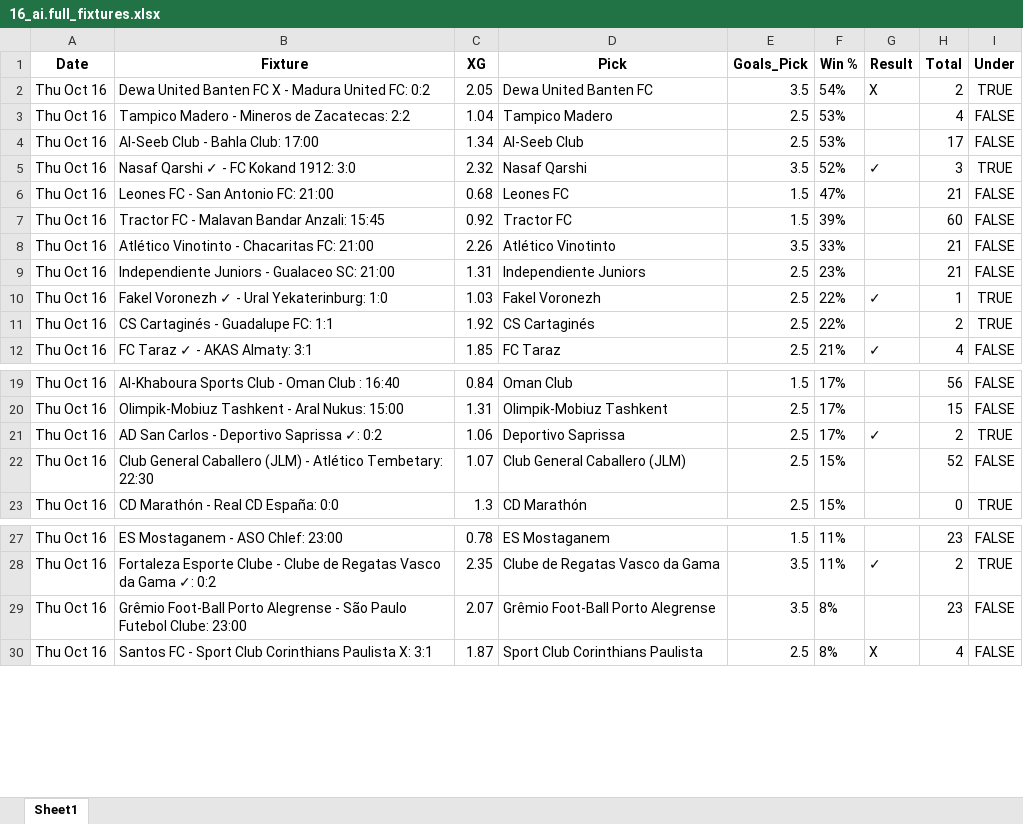
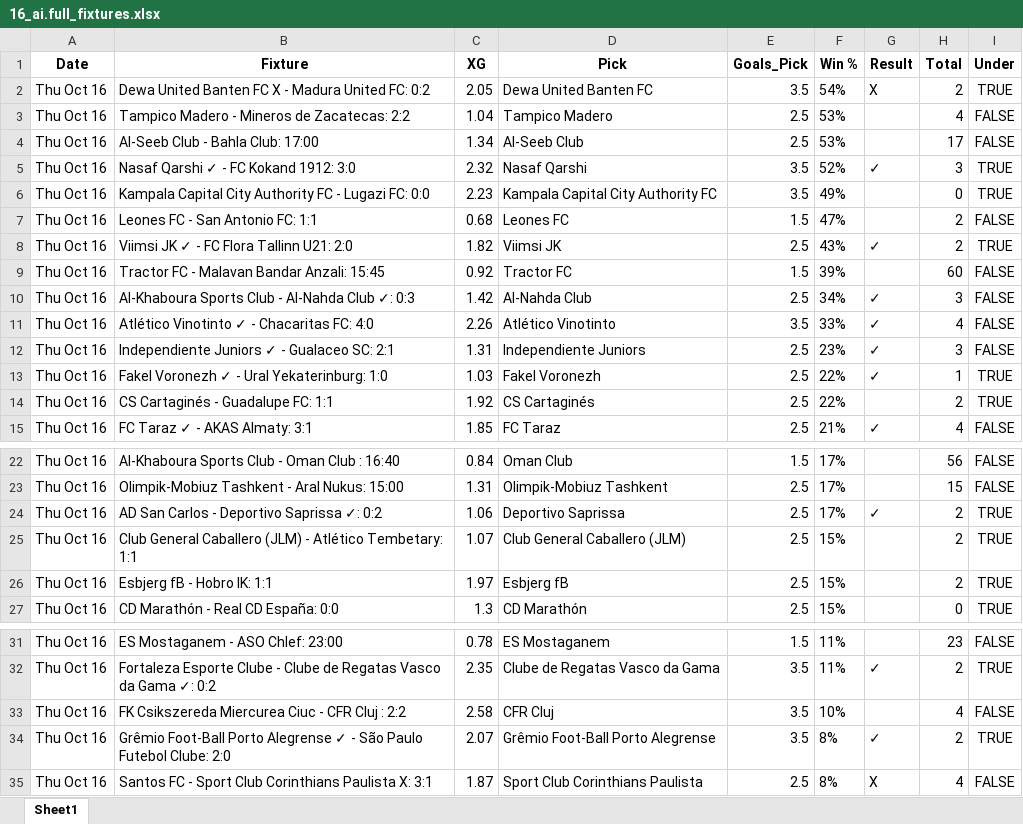
Before and after one commit to aidasez/aiaigam2, an Excel workbook: 2025-10-16/16_ai.full_fixtures.xlsx, sheet Sheet1, drawn as a sheet; only a part is shown, gaps mark what is left out; values as stored, in another font and other column widths than the file's, no borders; addresses are those after the commit; the diff names each change by its address in the sheet, - before the commit and + after, or states it on an @@ line.

```diff
--- a/2025-10-16/16_ai.full_fixtures.xlsx (sheet Sheet1)
+++ b/2025-10-16/16_ai.full_fixtures.xlsx (sheet Sheet1)
+row 6: Thu Oct 16 | Kampala Capital City Authority FC - Lugazi FC: 0:0 | 2.23 | Kampala Capital City Authority FC | 3.5 | 49% |  | 0 | TRUE
-B7 (Fixture): Leones FC - San Antonio FC: 21:00
+B7 (Fixture): Leones FC - San Antonio FC: 1:1
-H7 (Total): 21
+H7 (Total): 2
+row 8: Thu Oct 16 | Viimsi JK ✓ - FC Flora Tallinn U21: 2:0 | 1.82 | Viimsi JK | 2.5 | 43% | ✓ | 2 | TRUE
+row 10: Thu Oct 16 | Al-Khaboura Sports Club - Al-Nahda Club ✓: 0:3 | 1.42 | Al-Nahda Club | 2.5 | 34% | ✓ | 3 | FALSE
-B11 (Fixture): Atlético Vinotinto - Chacaritas FC: 21:00
+B11 (Fixture): Atlético Vinotinto ✓ - Chacaritas FC: 4:0
-G11:G12 (Result): (empty)
+G11:G12 (Result): ✓
-H11 (Total): 21
+H11 (Total): 4
-B12 (Fixture): Independiente Juniors - Gualaceo SC: 21:00
+B12 (Fixture): Independiente Juniors ✓ - Gualaceo SC: 2:1
-H12 (Total): 21
+H12 (Total): 3
-B25 (Fixture): …Atlético Tembetary: 22:30
+B25 (Fixture): …Atlético Tembetary: 1:1
-H25 (Total): 52
+H25 (Total): 2
-I25 (Under): FALSE
+I25 (Under): TRUE
+row 26: Thu Oct 16 | Esbjerg fB - Hobro IK: 1:1 | 1.97 | Esbjerg fB | 2.5 | 15% |  | 2 | TRUE
+row 33: Thu Oct 16 | FK Csikszereda Miercurea Ciuc - CFR Cluj : 2:2 | 2.58 | CFR Cluj | 3.5 | 10% |  | 4 | FALSE
-B34 (Fixture): …Porto Alegrense - São Paulo Futebol Clube: 23:00
+B34 (Fixture): …Porto Alegrense ✓ - São Paulo Futebol Clube: 2:0
-G34 (Result): (empty)
+G34 (Result): ✓
-H34 (Total): 23
+H34 (Total): 2
-I34 (Under): FALSE
+I34 (Under): TRUE
```
Also changed, not shown: 2025-10-16/16_combined_confidence.xlsx, 2025-10-16/16_fixtures.xlsx, 8 other files.
